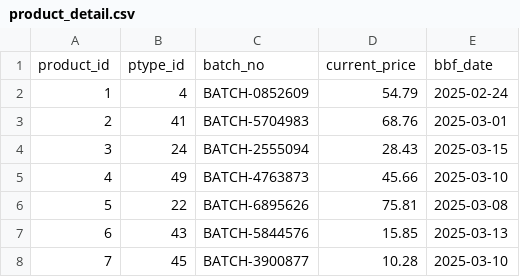
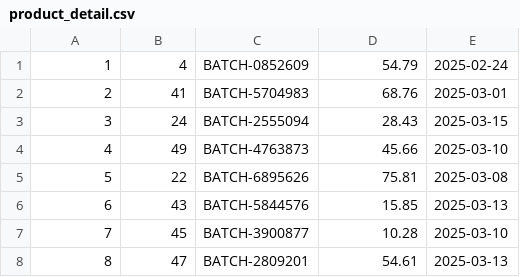
Before and after one commit to minhquandkott/supermarket_data_management, a CSV file: src/main/resources/csv/product_detail.csv, drawn as a sheet; only a part is shown; the shorter side is filled out with more unchanged rows; the diff names each change by its address in the sheet, - before the commit and + after, or states it on an @@ line.

Commit message:
update database tables and csv

```diff
--- a/src/main/resources/csv/product_detail.csv
+++ b/src/main/resources/csv/product_detail.csv
-row 1: product_id | ptype_id | batch_no | current_price | bbf_date
```
Also changed, not shown: src/main/resources/csv/inventory_request_product_detail.csv, src/main/resources/csv/outlet_product_detail.csv, 22 other files.
